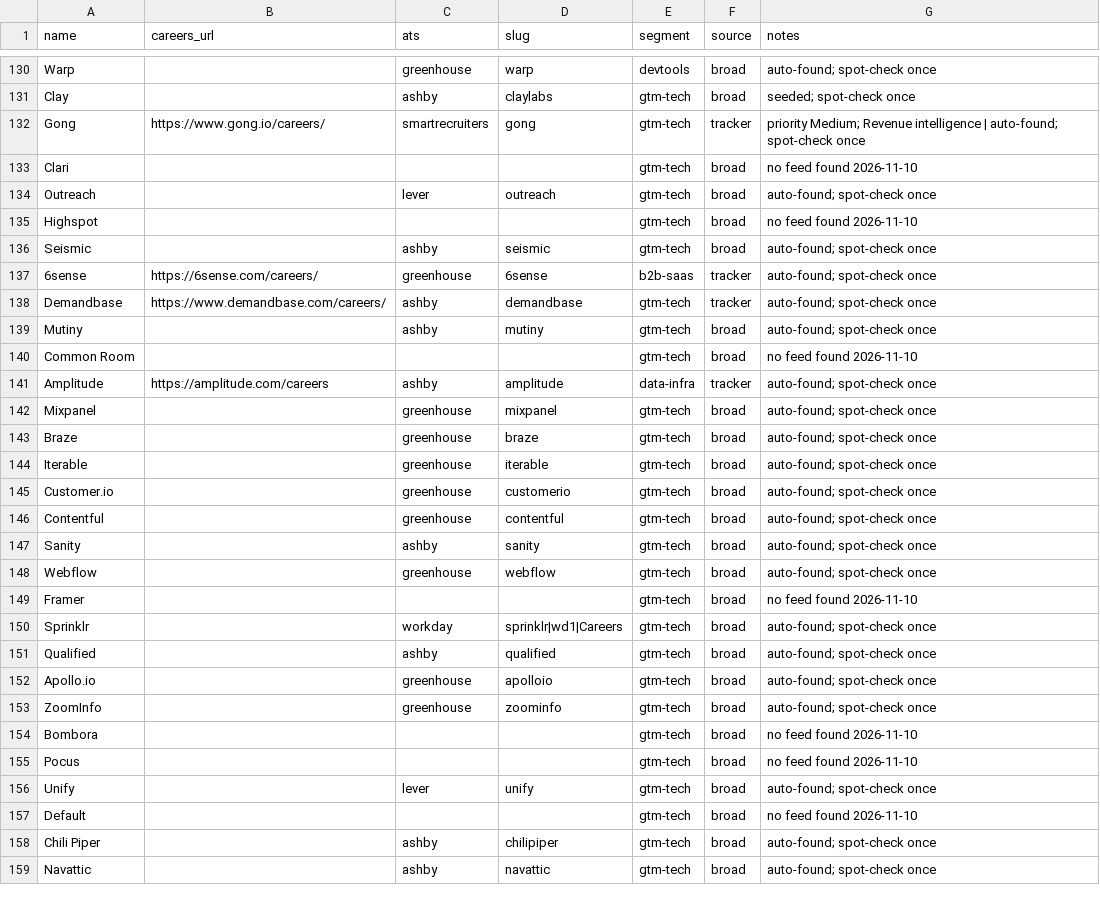
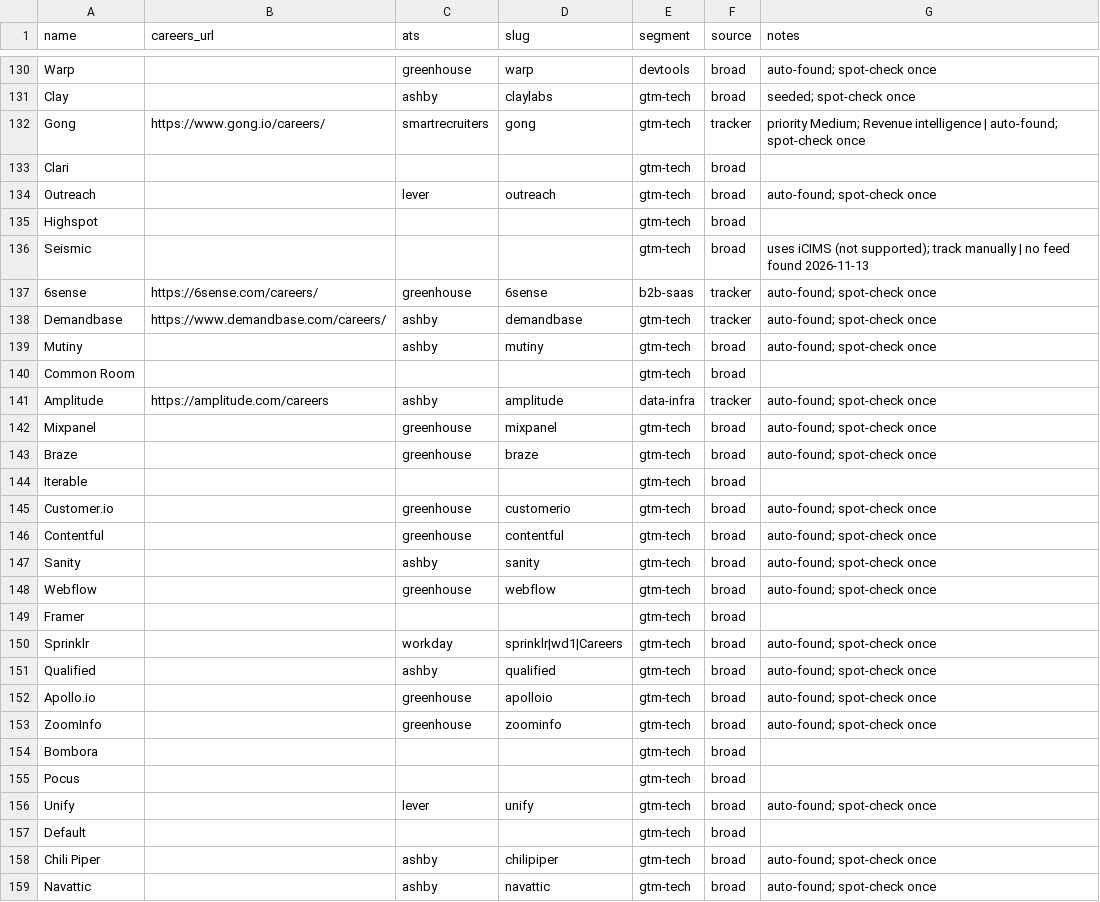
Before and after one commit to glalegre-ctrl/GTM-radar, a CSV file: companies.csv, drawn as a sheet; only a part is shown, gaps mark what is left out; the diff covers the shown part only.

```diff
--- a/companies.csv
+++ b/companies.csv
@@ -132,6 +132,6 @@ Clay,,ashby,claylabs,gtm-tech,broad,seeded; spot-check once
 Gong,https://www.gong.io/careers/,smartrecruiters,gong,gtm-tech,tracker,priority Medium; Revenue intelligence | auto-found; spot-check once
-Clari,,,,gtm-tech,broad,no feed found 2026-11-10
+Clari,,,,gtm-tech,broad,
 Outreach,,lever,outreach,gtm-tech,broad,auto-found; spot-check once
-Highspot,,,,gtm-tech,broad,no feed found 2026-11-10
-Seismic,,ashby,seismic,gtm-tech,broad,auto-found; spot-check once
+Highspot,,,,gtm-tech,broad,
+Seismic,,,,gtm-tech,broad,uses iCIMS (not supported); track manually | no feed found 2026-11-13
 6sense,https://6sense.com/careers/,greenhouse,6sense,b2b-saas,tracker,auto-found; spot-check once
@@ -139,3 +139,3 @@ Demandbase,https://www.demandbase.com/careers/,ashby,demandbase,gtm-tech,tracker
 Mutiny,,ashby,mutiny,gtm-tech,broad,auto-found; spot-check once
-Common Room,,,,gtm-tech,broad,no feed found 2026-11-10
+Common Room,,,,gtm-tech,broad,
 Amplitude,https://amplitude.com/careers,ashby,amplitude,data-infra,tracker,auto-found; spot-check once
@@ -143,3 +143,3 @@ Mixpanel,,greenhouse,mixpanel,gtm-tech,broad,auto-found; spot-check once
 Braze,,greenhouse,braze,gtm-tech,broad,auto-found; spot-check once
-Iterable,,greenhouse,iterable,gtm-tech,broad,auto-found; spot-check once
+Iterable,,,,gtm-tech,broad,
 Customer.io,,greenhouse,customerio,gtm-tech,broad,auto-found; spot-check once
@@ -148,3 +148,3 @@ Sanity,,ashby,sanity,gtm-tech,broad,auto-found; spot-check once
 Webflow,,greenhouse,webflow,gtm-tech,broad,auto-found; spot-check once
-Framer,,,,gtm-tech,broad,no feed found 2026-11-10
+Framer,,,,gtm-tech,broad,
 Sprinklr,,workday,sprinklr|wd1|Careers,gtm-tech,broad,auto-found; spot-check once
@@ -153,6 +153,6 @@ Apollo.io,,greenhouse,apolloio,gtm-tech,broad,auto-found; spot-check once
 ZoomInfo,,greenhouse,zoominfo,gtm-tech,broad,auto-found; spot-check once
-Bombora,,,,gtm-tech,broad,no feed found 2026-11-10
-Pocus,,,,gtm-tech,broad,no feed found 2026-11-10
+Bombora,,,,gtm-tech,broad,
+Pocus,,,,gtm-tech,broad,
 Unify,,lever,unify,gtm-tech,broad,auto-found; spot-check once
-Default,,,,gtm-tech,broad,no feed found 2026-11-10
+Default,,,,gtm-tech,broad,
 Chili Piper,,ashby,chilipiper,gtm-tech,broad,auto-found; spot-check once
```
Also changed, not shown: 65 edited cells elsewhere in this file, 1 other file.
